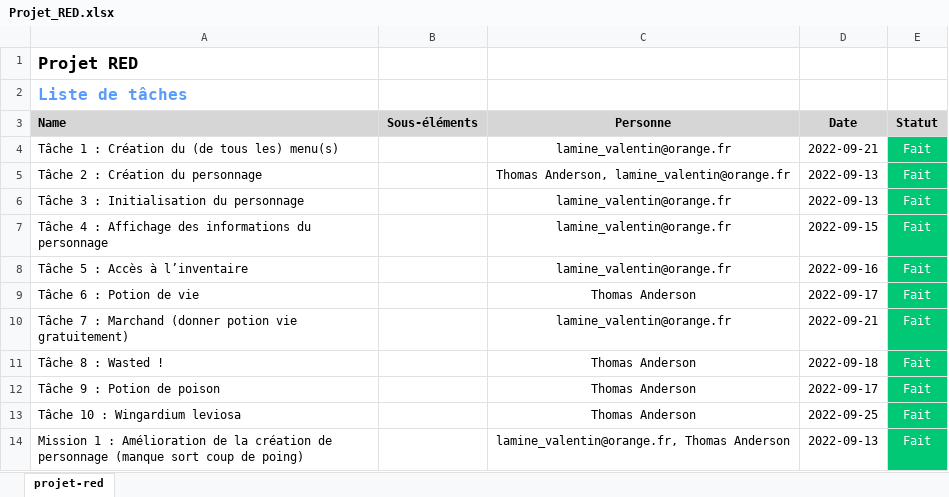
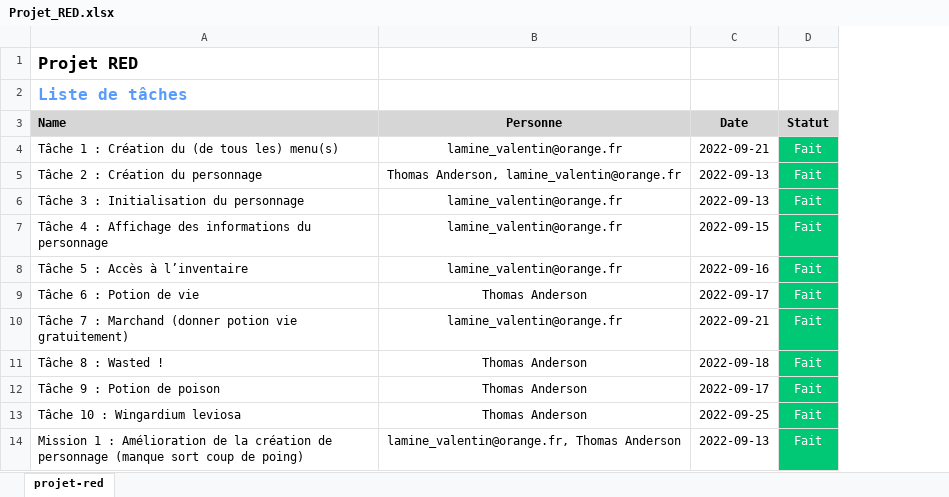
Before and after one commit to valentinlamine/projet_red, an Excel workbook: docs/Projet_RED.xlsx, sheet projet-red, drawn as a sheet; only a part is shown; values as stored, in another font and other column widths than the file's, no borders; charts and pictures not drawn; the diff names each change by its address in the sheet, - before the commit and + after, or states it on an @@ line.

Commit message:
Projet Red V1

```diff
--- a/docs/Projet_RED.xlsx (sheet projet-red)
+++ b/docs/Projet_RED.xlsx (sheet projet-red)
-column B (Sous-éléments), empty
```
Also changed, not shown: charts or pictures, 2 other files.
